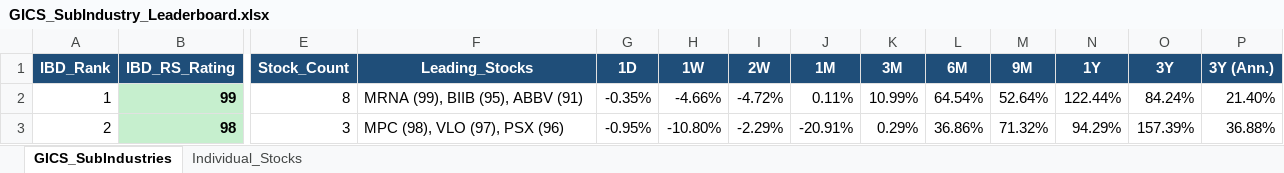
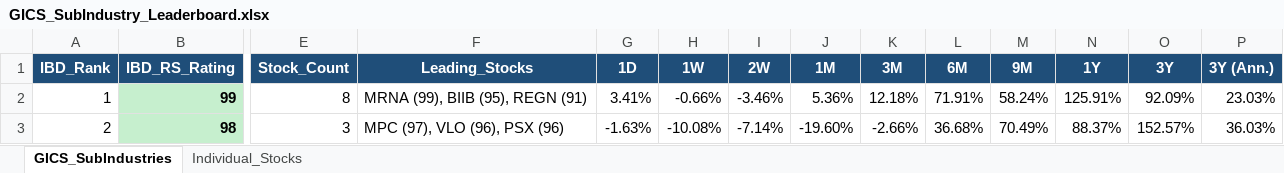
Before and after one commit to Jamesssurfer/GICS-Tracker, an Excel workbook: GICS_SubIndustry_Leaderboard.xlsx, sheet GICS_SubIndustries, drawn as a sheet; only a part is shown, gaps mark what is left out; values as stored, in another font and other column widths than the file's, no borders; the diff covers the shown part only; the diff names each change by its address in the sheet, - before the commit and + after, or states it on an @@ line.

```diff
--- a/GICS_SubIndustry_Leaderboard.xlsx (sheet GICS_SubIndustries)
+++ b/GICS_SubIndustry_Leaderboard.xlsx (sheet GICS_SubIndustries)
-F2 (Leading_Stocks): MRNA (99), BIIB (95), ABBV (91)
+F2 (Leading_Stocks): MRNA (99), BIIB (95), REGN (91)
-G2 (1D): -0.35%
+G2 (1D): 3.41%
-H2 (1W): -4.66%
+H2 (1W): -0.66%
-I2 (2W): -4.72%
+I2 (2W): -3.46%
-J2 (1M): 0.11%
+J2 (1M): 5.36%
-K2 (3M): 10.99%
+K2 (3M): 12.18%
-L2 (6M): 64.54%
+L2 (6M): 71.91%
-M2 (9M): 52.64%
+M2 (9M): 58.24%
-N2 (1Y): 122.44%
+N2 (1Y): 125.91%
-O2 (3Y): 84.24%
+O2 (3Y): 92.09%
-P2 (3Y (Ann.)): 21.40%
+P2 (3Y (Ann.)): 23.03%
-F3 (Leading_Stocks): MPC (98), VLO (97), PSX (96)
+F3 (Leading_Stocks): MPC (97), VLO (96), PSX (96)
-G3 (1D): -0.95%
+G3 (1D): -1.63%
-H3 (1W): -10.80%
+H3 (1W): -10.08%
-I3 (2W): -2.29%
+I3 (2W): -7.14%
-J3 (1M): -20.91%
+J3 (1M): -19.60%
-K3 (3M): 0.29%
+K3 (3M): -2.66%
-L3 (6M): 36.86%
+L3 (6M): 36.68%
-M3 (9M): 71.32%
+M3 (9M): 70.49%
-N3 (1Y): 94.29%
+N3 (1Y): 88.37%
-O3 (3Y): 157.39%
+O3 (3Y): 152.57%
-P3 (3Y (Ann.)): 36.88%
+P3 (3Y (Ann.)): 36.03%
```
Also changed, not shown: 1673 edited cells elsewhere in this sheet, sheet Individual_Stocks.
